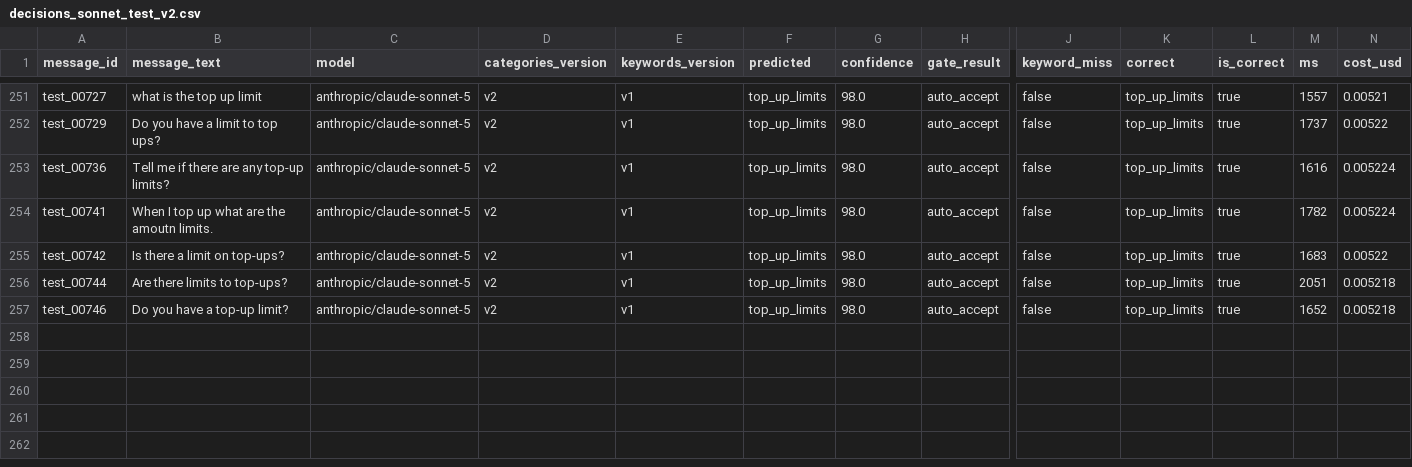
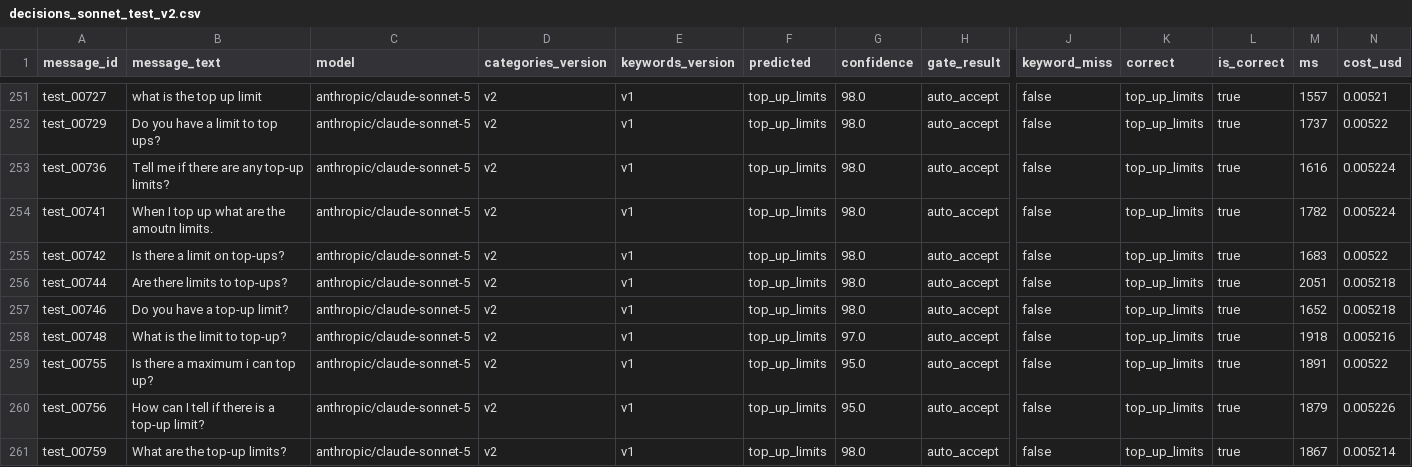
Before and after one commit to danielwipert/jev.sorter, a CSV file: logs/decisions_sonnet_test_v2.csv, drawn as a sheet; only a part is shown, gaps mark what is left out; rows hold the shown columns only; the diff names each change by its address in the sheet, - before the commit and + after, or states it on an @@ line.

```diff
--- a/logs/decisions_sonnet_test_v2.csv
+++ b/logs/decisions_sonnet_test_v2.csv
+row 258: test_00748 | What is the limit to top-up? | anthropic/claude-sonnet-5 | v2 | v1 | top_up_limits | 97.0 | auto_accept | false | top_up_limits | true | 1918 | 0.005216
+row 259: test_00755 | Is there a maximum i can top up? | anthropic/claude-sonnet-5 | v2 | v1 | top_up_limits | 95.0 | auto_accept | false | top_up_limits | true | 1891 | 0.00522
+row 260: test_00756 | How can I tell if there is a top-up limit? | anthropic/claude-sonnet-5 | v2 | v1 | top_up_limits | 95.0 | auto_accept | false | top_up_limits | true | 1879 | 0.005226
+row 261: test_00759 | What are the top-up limits? | anthropic/claude-sonnet-5 | v2 | v1 | top_up_limits | 98.0 | auto_accept | false | top_up_limits | true | 1867 | 0.005214
```
Also changed, not shown: logs/decisions_haiku_test_v2.csv.
